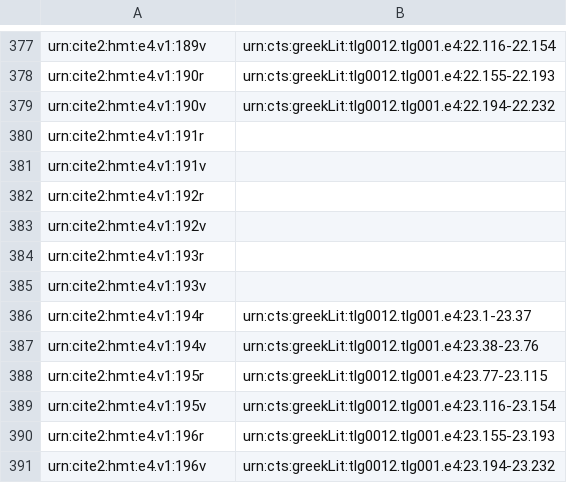
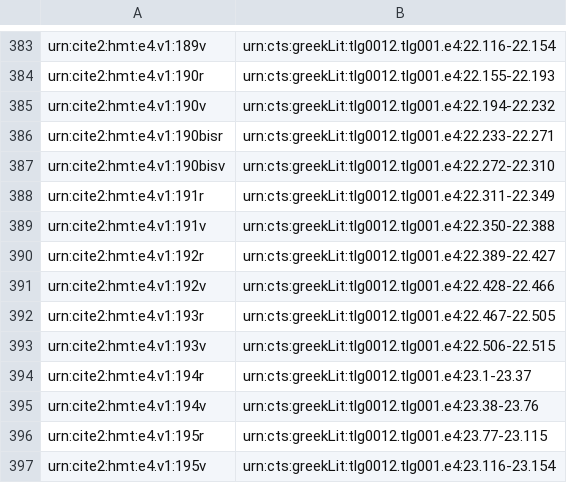
Before and after one commit to hmteditors/furman_OmegaOneTwelve, a CSV file: Elias/Folio Line Breakdown.csv, drawn as a sheet; only a part is shown, gaps mark what is left out; the shorter side is filled out with more unchanged rows; the diff covers the shown part only.

```diff
--- a/Elias/Folio Line Breakdown.csv
+++ b/Elias/Folio Line Breakdown.csv
@@ -379,8 +385,10 @@ urn:cite2:hmt:e4.v1:190r,urn:cts:greekLit:tlg0012.tlg001.e4:22.155-22.193
 urn:cite2:hmt:e4.v1:190v,urn:cts:greekLit:tlg0012.tlg001.e4:22.194-22.232
-urn:cite2:hmt:e4.v1:191r,
-urn:cite2:hmt:e4.v1:191v,
-urn:cite2:hmt:e4.v1:192r,
-urn:cite2:hmt:e4.v1:192v,
-urn:cite2:hmt:e4.v1:193r,
-urn:cite2:hmt:e4.v1:193v,
+urn:cite2:hmt:e4.v1:190bisr,urn:cts:greekLit:tlg0012.tlg001.e4:22.233-22.271
+urn:cite2:hmt:e4.v1:190bisv,urn:cts:greekLit:tlg0012.tlg001.e4:22.272-22.310
+urn:cite2:hmt:e4.v1:191r,urn:cts:greekLit:tlg0012.tlg001.e4:22.311-22.349
+urn:cite2:hmt:e4.v1:191v,urn:cts:greekLit:tlg0012.tlg001.e4:22.350-22.388
+urn:cite2:hmt:e4.v1:192r,urn:cts:greekLit:tlg0012.tlg001.e4:22.389-22.427
+urn:cite2:hmt:e4.v1:192v,urn:cts:greekLit:tlg0012.tlg001.e4:22.428-22.466
+urn:cite2:hmt:e4.v1:193r,urn:cts:greekLit:tlg0012.tlg001.e4:22.467-22.505
+urn:cite2:hmt:e4.v1:193v,urn:cts:greekLit:tlg0012.tlg001.e4:22.506-22.515
 urn:cite2:hmt:e4.v1:194r,urn:cts:greekLit:tlg0012.tlg001.e4:23.1-23.37
```
Also changed, not shown: 6 added rows and 14 edited cells elsewhere in this file.
